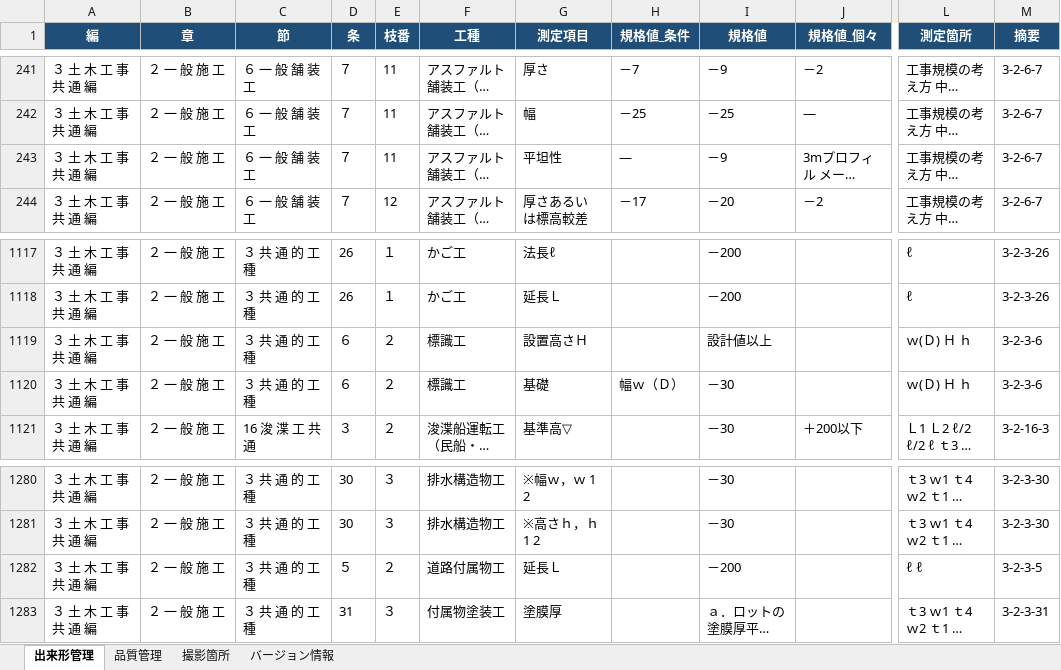
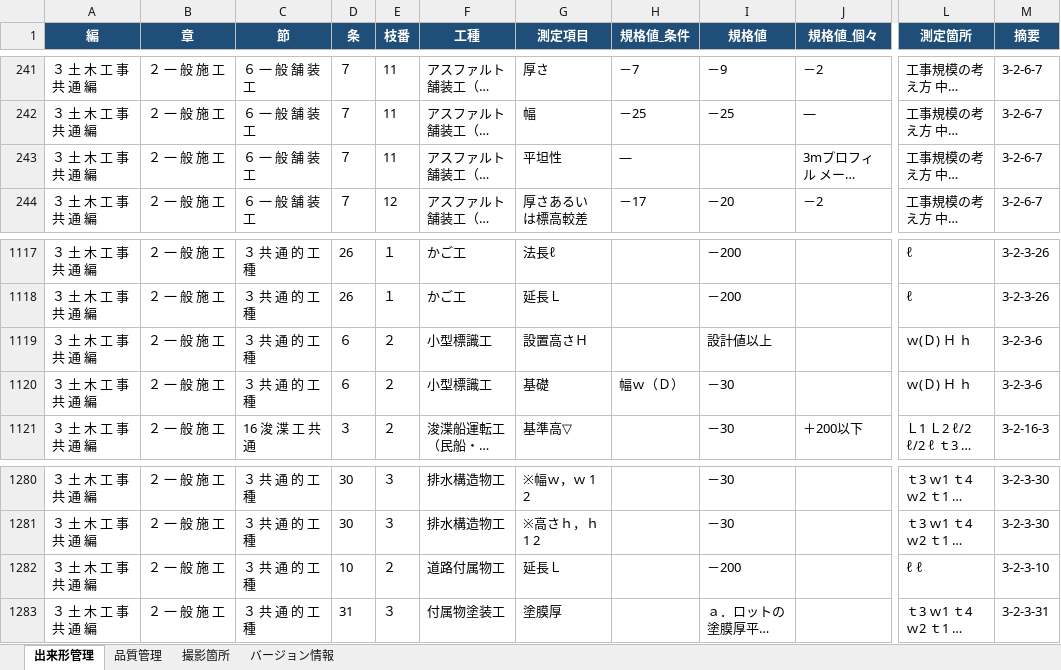
Before and after one commit to yned4/sekou-kanri-generator, an Excel workbook: database/kojyo_kijun.xlsx, sheet 出来形管理, drawn as a sheet; only a part is shown, gaps mark what is left out; long unchanged cells end in …; values as stored, in another font and other column widths than the file's, no borders; the diff covers the shown part only; the diff names each change by its address in the sheet, - before the commit and + after, or states it on an @@ line.

```diff
--- a/database/kojyo_kijun.xlsx (sheet 出来形管理)
+++ b/database/kojyo_kijun.xlsx (sheet 出来形管理)
-I243 (規格値): －9
+I243 (規格値): (empty)
-F1119:F1120 (工種): 標識工
+F1119:F1120 (工種): 小型標識工
-D1282 (条): ５
+D1282 (条): 10
-M1282 (摘要): 3-2-3-5
+M1282 (摘要): 3-2-3-10
```
Also changed, not shown: 84 edited cells elsewhere in this sheet, sheet バージョン情報.
